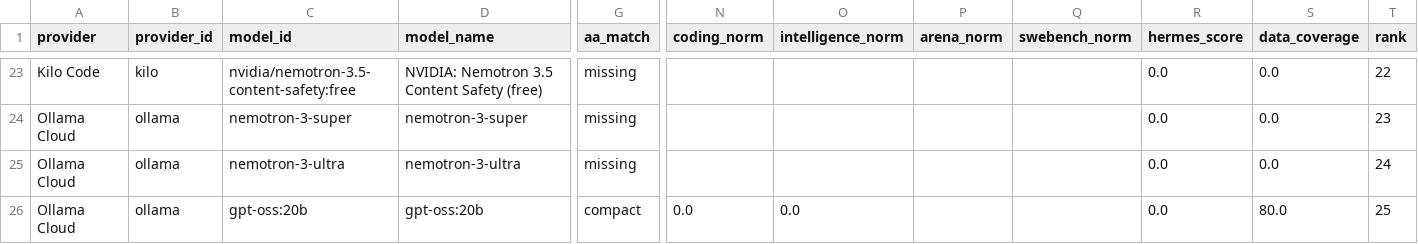
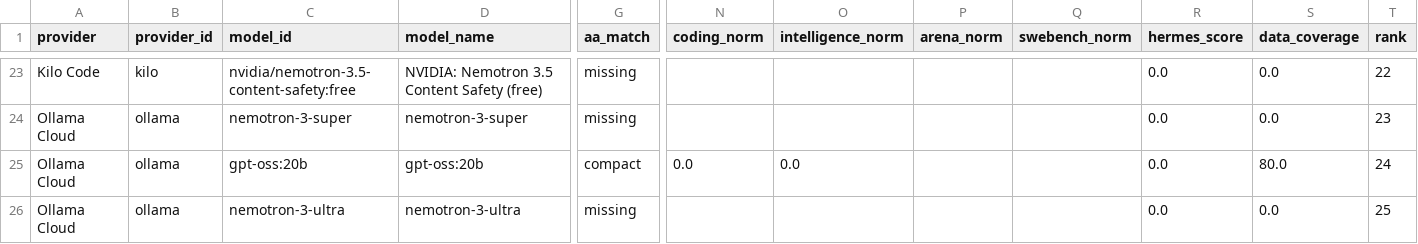
Before and after one commit to krishnak2c/llm-availability-dashboard, a CSV file: docs/availability/rankings.csv, drawn as a sheet; only a part is shown, gaps mark what is left out; removed rows and columns are numbered as before the commit, all else as after; rows hold the shown columns only; the diff names each change by its address in the sheet, - before the commit and + after, or states it on an @@ line.

```diff
--- a/docs/availability/rankings.csv
+++ b/docs/availability/rankings.csv
-row 25: Ollama Cloud | ollama | nemotron-3-ultra | nemotron-3-ultra | missing |  |  |  |  | 0.0 | 0.0 | 24
-T25 (rank): 25
+T25 (rank): 24
+row 26: Ollama Cloud | ollama | nemotron-3-ultra | nemotron-3-ultra | missing |  |  |  |  | 0.0 | 0.0 | 25
```
Also changed, not shown: 18 other files.
